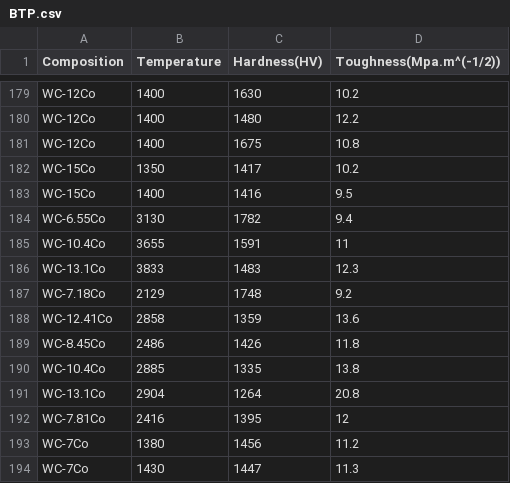
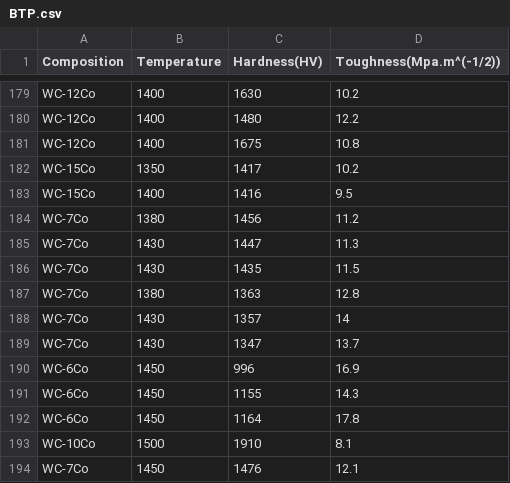
Before and after one commit to Dushyanty/BTP, a CSV file: BTP.csv, drawn as a sheet; only a part is shown, gaps mark what is left out; the shorter side is filled out with more unchanged rows.

Commit message:
Add files via upload

```diff
--- a/BTP.csv
+++ b/BTP.csv
@@ -183,11 +183,2 @@ WC-15Co,1350,1417,10.2
 WC-15Co,1400,1416,9.5
-WC-6.55Co,3130,1782,9.4
-WC-10.4Co,3655,1591,11
-WC-13.1Co,3833,1483,12.3
-WC-7.18Co,2129,1748,9.2
-WC-12.41Co,2858,1359,13.6
-WC-8.45Co,2486,1426,11.8
-WC-10.4Co,2885,1335,13.8
-WC-13.1Co,2904,1264,20.8
-WC-7.81Co,2416,1395,12
 WC-7Co,1380,1456,11.2
```
